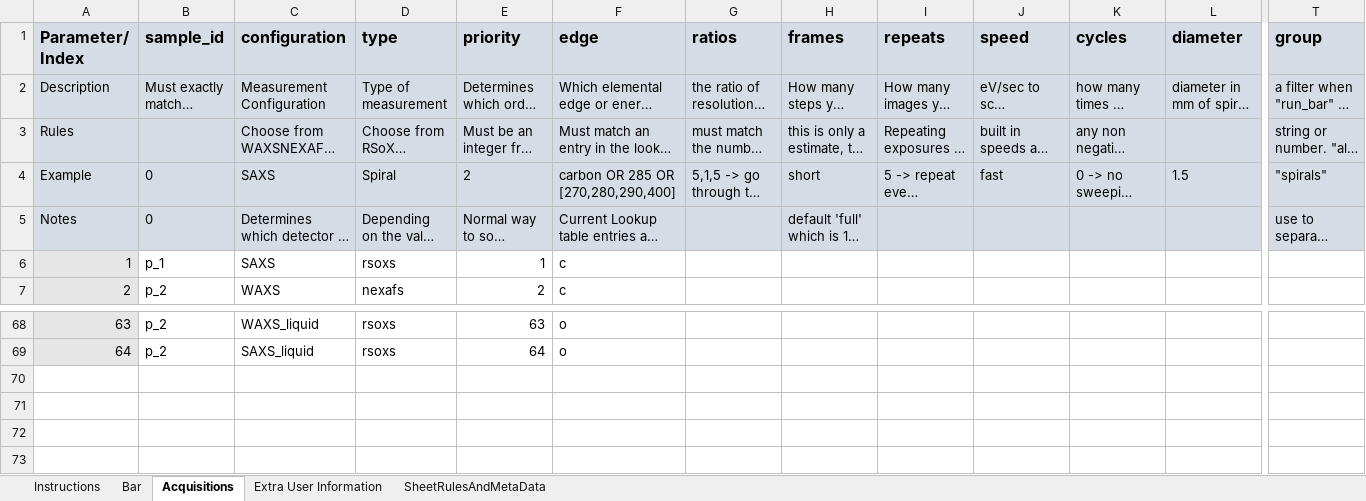
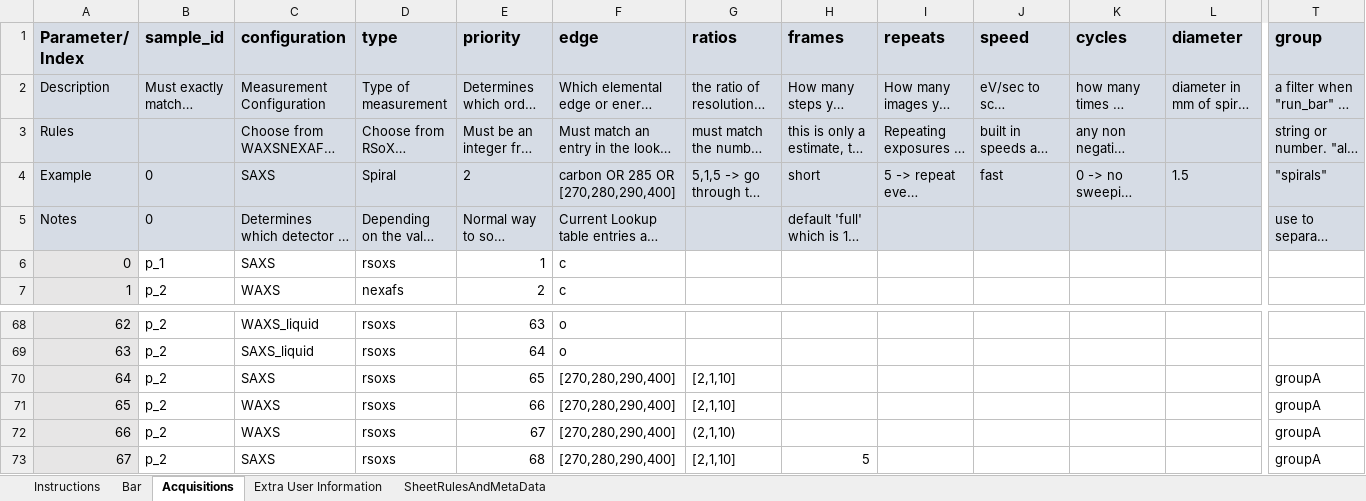
Before and after one commit to NSLS-II-SST/rsoxs_workflow, an Excel workbook: example/Sample_Bar_template_v2023_1.xlsx, sheet Acquisitions, drawn as a sheet; only a part is shown, gaps mark what is left out; long unchanged cells end in …; values as stored, in another font and other column widths than the file's, no borders; conditional formats not drawn; rows hold the shown columns only; the diff names each change by its address in the sheet, - before the commit and + after, or states it on an @@ line.

```diff
--- a/example/Sample_Bar_template_v2023_1.xlsx (sheet Acquisitions)
+++ b/example/Sample_Bar_template_v2023_1.xlsx (sheet Acquisitions)
@@ column A (Parameter/ Index) renumbered between rows 6 and 69 @@
+row 70: 64 | p_2 | SAXS | rsoxs | 65 | [270,280,290,400] | [2,1,10] |  |  |  |  |  | groupA
+row 71: 65 | p_2 | WAXS | rsoxs | 66 | [270,280,290,400] | [2,1,10] |  |  |  |  |  | groupA
+row 72: 66 | p_2 | WAXS | rsoxs | 67 | [270,280,290,400] | (2,1,10) |  |  |  |  |  | groupA
+row 73: 67 | p_2 | SAXS | rsoxs | 68 | [270,280,290,400] | [2,1,10] | 5 |  |  |  |  | groupA
```
Also changed, not shown: example/test2.xlsx, 1 other file.
